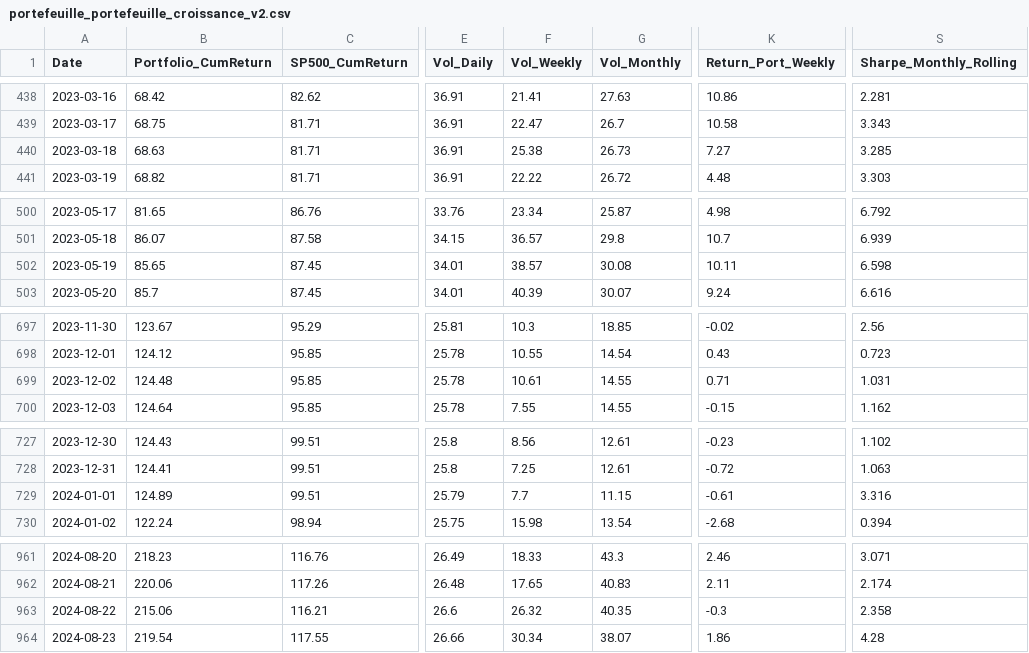
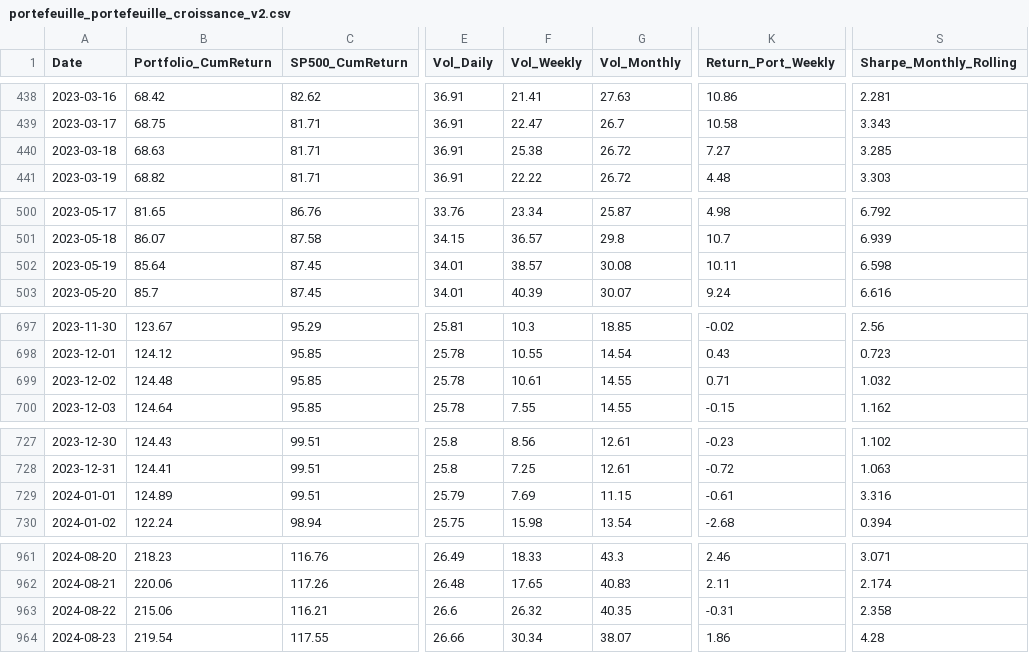
Before and after one commit to BQ-Python/portfolio-data, a CSV file: portefeuille_portefeuille_croissance_v2.csv, drawn as a sheet; only a part is shown, gaps mark what is left out; the diff covers the shown part only; the diff names each change by its address in the sheet, - before the commit and + after, or states it on an @@ line.

```diff
--- a/portefeuille_portefeuille_croissance_v2.csv
+++ b/portefeuille_portefeuille_croissance_v2.csv
-G440 (Vol_Monthly): 26.73
+G440 (Vol_Monthly): 26.72
-B502 (Portfolio_CumReturn): 85.65
+B502 (Portfolio_CumReturn): 85.64
-S699 (Sharpe_Monthly_Rolling): 1.031
+S699 (Sharpe_Monthly_Rolling): 1.032
-F729 (Vol_Weekly): 7.7
+F729 (Vol_Weekly): 7.69
-K963 (Return_Port_Weekly): -0.3
+K963 (Return_Port_Weekly): -0.31
```
Also changed, not shown: 11 edited cells elsewhere in this file, portefeuille_europe_v2.csv, portefeuille_portefeuille_defensif_v2.csv.
